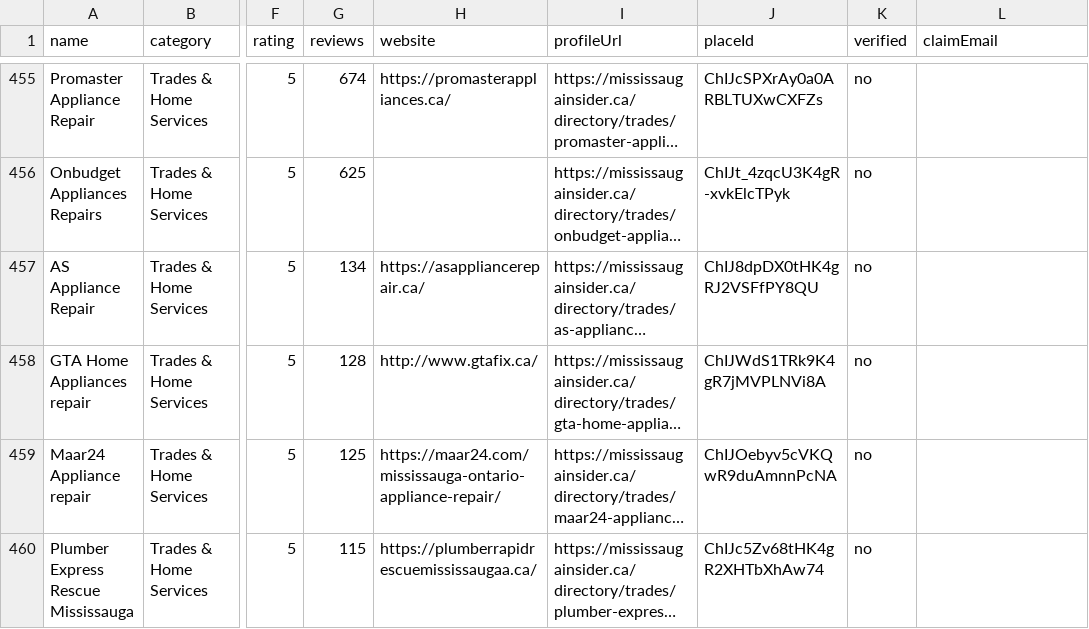
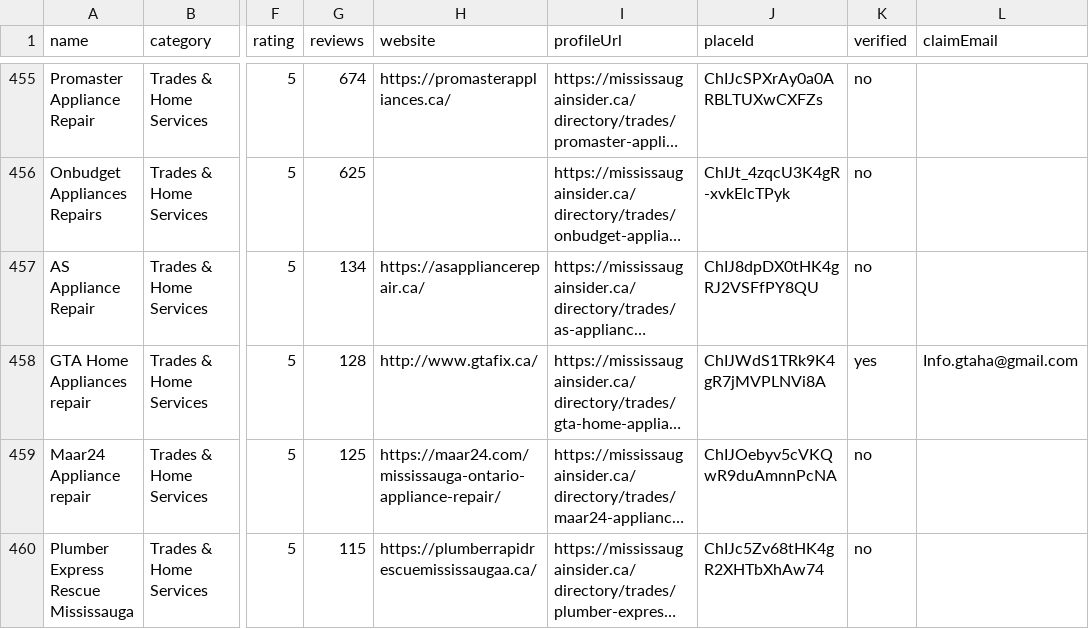
Before and after one commit to Davidr2025/tech-that-pays-comfyui, a CSV file: site/exports/businesses.csv, drawn as a sheet; only a part is shown, gaps mark what is left out; long unchanged cells end in …; the diff names each change by its address in the sheet, - before the commit and + after, or states it on an @@ line.

```diff
--- a/site/exports/businesses.csv
+++ b/site/exports/businesses.csv
-K458 (verified): no
+K458 (verified): yes
-L458 (claimEmail): (empty)
+L458 (claimEmail): Info.gtaha@gmail.com
```
Also changed, not shown: site/exports/by-category/trades-2.csv, 5 other files.
